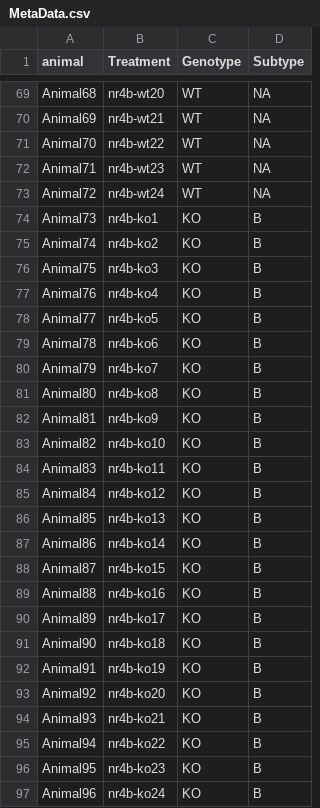
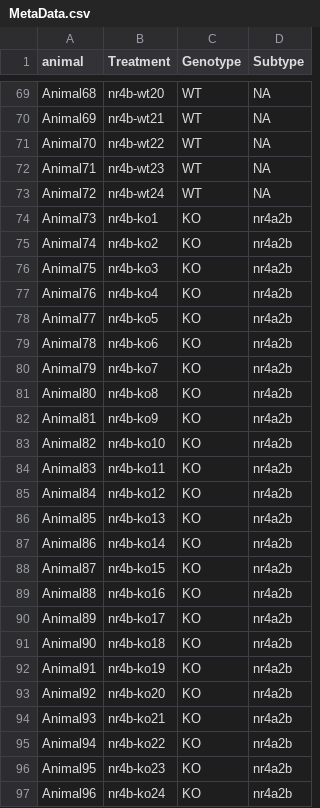
Before and after one commit to JoryC/NR4A2_Zebrafish_Light_Dark_Behavioural_Response, a CSV file: Data/MetaData.csv, drawn as a sheet; only a part is shown, gaps mark what is left out; the diff covers the shown part only.

```diff
--- a/Data/MetaData.csv
+++ b/Data/MetaData.csv
@@ -73,25 +73,25 @@ Animal71,nr4b-wt23,WT,NA
 Animal72,nr4b-wt24,WT,NA
-Animal73,nr4b-ko1,KO,B
-Animal74,nr4b-ko2,KO,B
-Animal75,nr4b-ko3,KO,B
-Animal76,nr4b-ko4,KO,B
-Animal77,nr4b-ko5,KO,B
-Animal78,nr4b-ko6,KO,B
-Animal79,nr4b-ko7,KO,B
-Animal80,nr4b-ko8,KO,B
-Animal81,nr4b-ko9,KO,B
-Animal82,nr4b-ko10,KO,B
-Animal83,nr4b-ko11,KO,B
-Animal84,nr4b-ko12,KO,B
-Animal85,nr4b-ko13,KO,B
-Animal86,nr4b-ko14,KO,B
-Animal87,nr4b-ko15,KO,B
-Animal88,nr4b-ko16,KO,B
-Animal89,nr4b-ko17,KO,B
-Animal90,nr4b-ko18,KO,B
-Animal91,nr4b-ko19,KO,B
-Animal92,nr4b-ko20,KO,B
-Animal93,nr4b-ko21,KO,B
-Animal94,nr4b-ko22,KO,B
-Animal95,nr4b-ko23,KO,B
-Animal96,nr4b-ko24,KO,B
+Animal73,nr4b-ko1,KO,nr4a2b
+Animal74,nr4b-ko2,KO,nr4a2b
+Animal75,nr4b-ko3,KO,nr4a2b
+Animal76,nr4b-ko4,KO,nr4a2b
+Animal77,nr4b-ko5,KO,nr4a2b
+Animal78,nr4b-ko6,KO,nr4a2b
+Animal79,nr4b-ko7,KO,nr4a2b
+Animal80,nr4b-ko8,KO,nr4a2b
+Animal81,nr4b-ko9,KO,nr4a2b
+Animal82,nr4b-ko10,KO,nr4a2b
+Animal83,nr4b-ko11,KO,nr4a2b
+Animal84,nr4b-ko12,KO,nr4a2b
+Animal85,nr4b-ko13,KO,nr4a2b
+Animal86,nr4b-ko14,KO,nr4a2b
+Animal87,nr4b-ko15,KO,nr4a2b
+Animal88,nr4b-ko16,KO,nr4a2b
+Animal89,nr4b-ko17,KO,nr4a2b
+Animal90,nr4b-ko18,KO,nr4a2b
+Animal91,nr4b-ko19,KO,nr4a2b
+Animal92,nr4b-ko20,KO,nr4a2b
+Animal93,nr4b-ko21,KO,nr4a2b
+Animal94,nr4b-ko22,KO,nr4a2b
+Animal95,nr4b-ko23,KO,nr4a2b
+Animal96,nr4b-ko24,KO,nr4a2b
```
Also changed, not shown: 24 edited cells elsewhere in this file, Output/Five_Minute_Bins/activedur_dunnett_results.csv, Output/Five_Minute_Bins/inadur_dunnett_results.csv, 38 other files.
